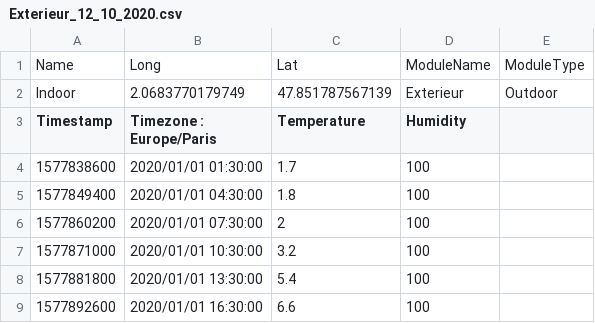
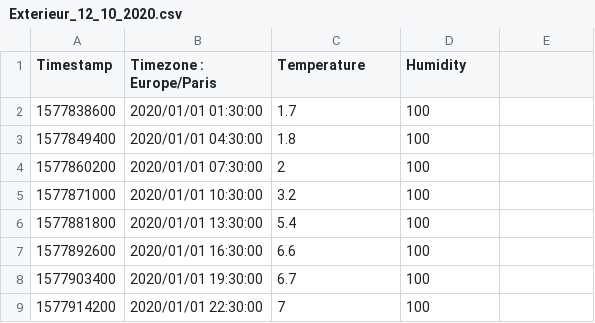
Before and after one commit to shudec/iot_school_redis, a CSV file: Exterieur_12_10_2020.csv, drawn as a sheet; only a part is shown; the shorter side is filled out with more unchanged rows; the diff names each change by its address in the sheet, - before the commit and + after, or states it on an @@ line.

```diff
--- a/Exterieur_12_10_2020.csv
+++ b/Exterieur_12_10_2020.csv
-row 1: Name | Long | Lat | ModuleName | ModuleType
-row 2: Indoor | 2.0683770179749 | 47.851787567139 | Exterieur | Outdoor
```
Also changed, not shown: 1 other file.
